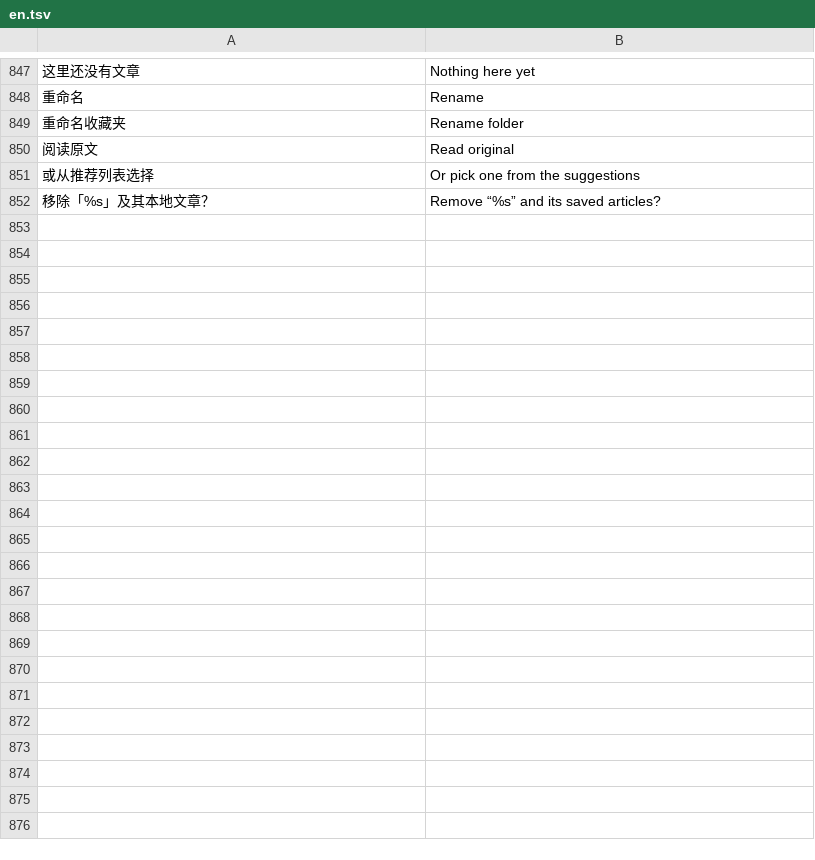
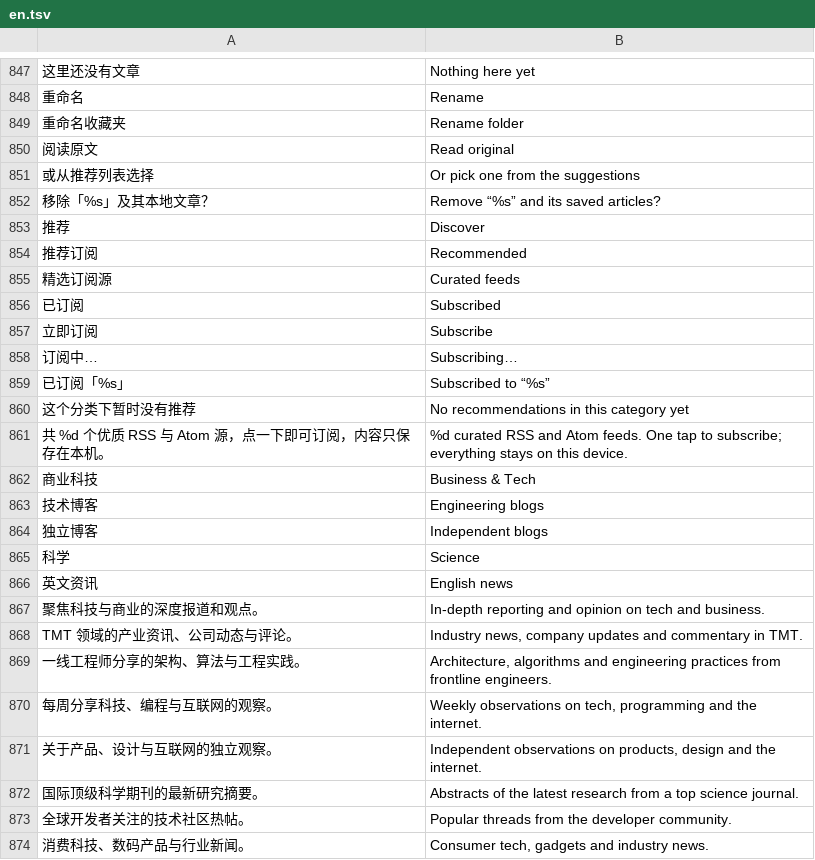
Before and after one commit to zwdart/deer, a TSV file: assets/en.tsv, drawn as a sheet; only a part is shown, gaps mark what is left out; the diff names each change by its address in the sheet, - before the commit and + after, or states it on an @@ line.

```diff
--- a/assets/en.tsv
+++ b/assets/en.tsv
+row 853: 推荐 | Discover
+row 854: 推荐订阅 | Recommended
+row 855: 精选订阅源 | Curated feeds
+row 856: 已订阅 | Subscribed
+row 857: 立即订阅 | Subscribe
+row 858: 订阅中… | Subscribing…
+row 859: 已订阅「%s」 | Subscribed to “%s”
+row 860: 这个分类下暂时没有推荐 | No recommendations in this category yet
+row 861: 共 %d 个优质 RSS 与 Atom 源，点一下即可订阅，内容只保存在本机。 | %d curated RSS and Atom feeds. One tap to subscribe; everything stays on this device.
+row 862: 商业科技 | Business & Tech
+row 863: 技术博客 | Engineering blogs
+row 864: 独立博客 | Independent blogs
+row 865: 科学 | Science
+row 866: 英文资讯 | English news
+row 867: 聚焦科技与商业的深度报道和观点。 | In-depth reporting and opinion on tech and business.
+row 868: TMT 领域的产业资讯、公司动态与评论。 | Industry news, company updates and commentary in TMT.
+row 869: 一线工程师分享的架构、算法与工程实践。 | Architecture, algorithms and engineering practices from frontline engineers.
+row 870: 每周分享科技、编程与互联网的观察。 | Weekly observations on tech, programming and the internet.
+row 871: 关于产品、设计与互联网的独立观察。 | Independent observations on products, design and the internet.
+row 872: 国际顶级科学期刊的最新研究摘要。 | Abstracts of the latest research from a top science journal.
+row 873: 全球开发者关注的技术社区热帖。 | Popular threads from the developer community.
+row 874: 消费科技、数码产品与行业新闻。 | Consumer tech, gadgets and industry news.
```
Also changed, not shown: 9 other files.
